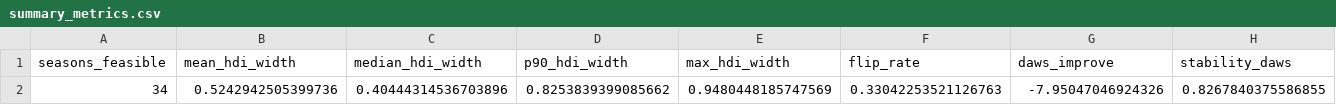
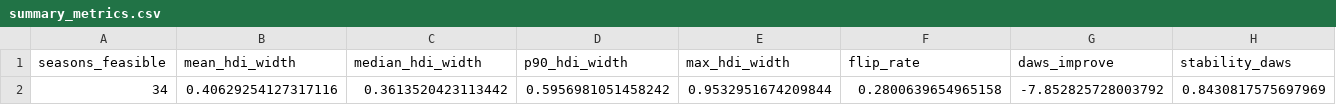
Before and after one commit to DeliciousBuding/mcm2026-problem-c, a CSV file: outputs/summary_metrics.csv, drawn as a sheet; only a part is shown; the diff covers the shown part only; the diff names each change by its address in the sheet, - before the commit and + after, or states it on an @@ line.

```diff
--- a/outputs/summary_metrics.csv
+++ b/outputs/summary_metrics.csv
-B2 (mean_hdi_width): 0.5242942505399736
+B2 (mean_hdi_width): 0.40629254127317116
-C2 (median_hdi_width): 0.40444314536703896
+C2 (median_hdi_width): 0.3613520423113442
-D2 (p90_hdi_width): 0.8253839399085662
+D2 (p90_hdi_width): 0.5956981051458242
-E2 (max_hdi_width): 0.9480448185747569
+E2 (max_hdi_width): 0.9532951674209844
-F2 (flip_rate): 0.33042253521126763
+F2 (flip_rate): 0.2800639654965158
-G2 (daws_improve): -7.95047046924326
+G2 (daws_improve): -7.852825728003792
-H2 (stability_daws): 0.8267840375586855
+H2 (stability_daws): 0.8430817575697969
```
Also changed, not shown: 3 edited cells elsewhere in this file, outputs/audit_week_meta.csv, outputs/beta_sensitivity.csv, 30 other files.
